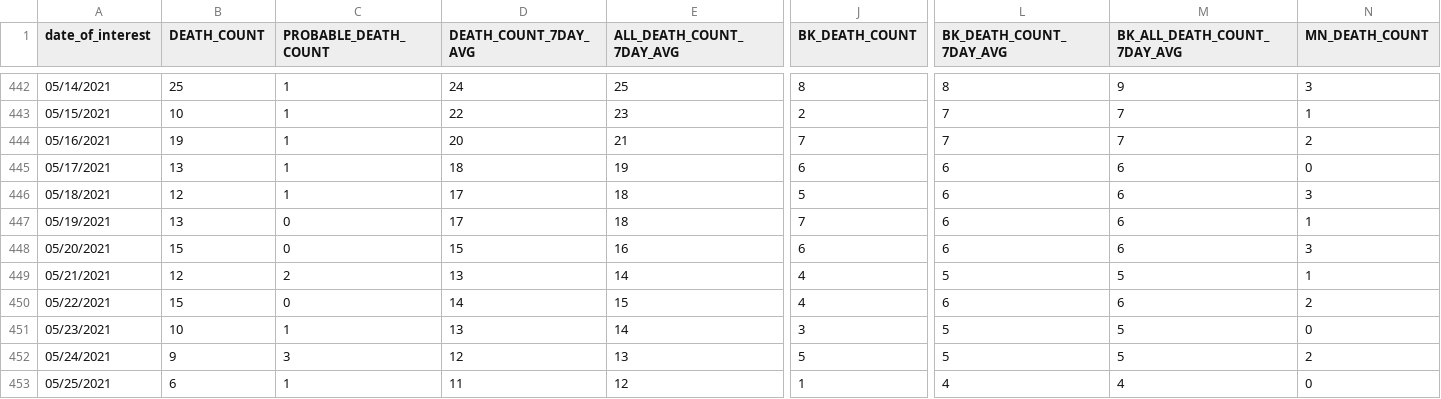
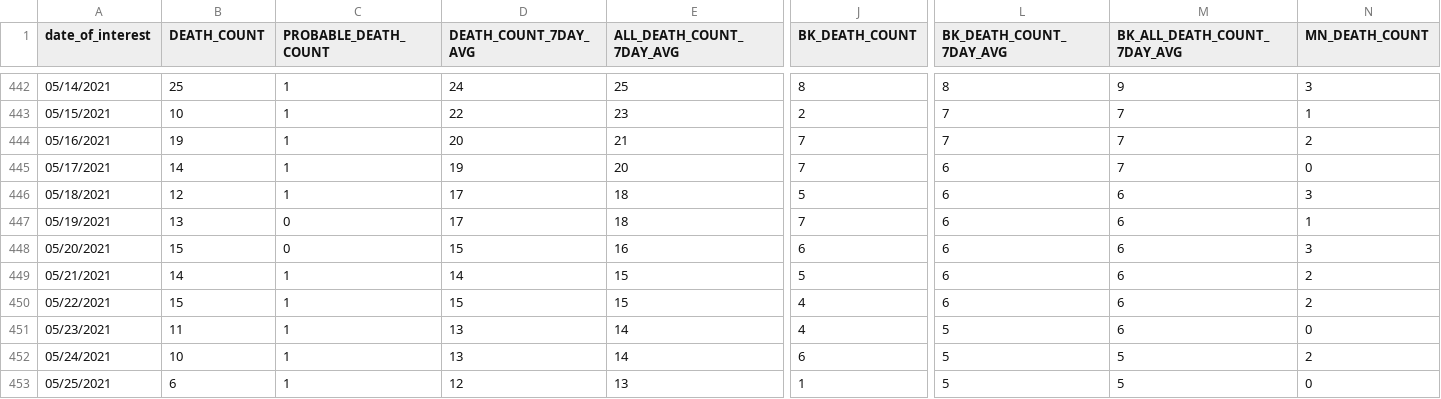
Before and after one commit to nychealth/coronavirus-data, a CSV file: trends/deaths-by-day.csv, drawn as a sheet; only a part is shown, gaps mark what is left out; the diff covers the shown part only; the diff names each change by its address in the sheet, - before the commit and + after, or states it on an @@ line.

```diff
--- a/trends/deaths-by-day.csv
+++ b/trends/deaths-by-day.csv
-B445 (DEATH_COUNT): 13
+B445 (DEATH_COUNT): 14
-D445 (DEATH_COUNT_7DAY_AVG): 18
+D445 (DEATH_COUNT_7DAY_AVG): 19
-E445 (ALL_DEATH_COUNT_7DAY_AVG): 19
+E445 (ALL_DEATH_COUNT_7DAY_AVG): 20
-J445 (BK_DEATH_COUNT): 6
+J445 (BK_DEATH_COUNT): 7
-M445 (BK_ALL_DEATH_COUNT_7DAY_AVG): 6
+M445 (BK_ALL_DEATH_COUNT_7DAY_AVG): 7
-B449 (DEATH_COUNT): 12
+B449 (DEATH_COUNT): 14
-C449 (PROBABLE_DEATH_COUNT): 2
+C449 (PROBABLE_DEATH_COUNT): 1
-D449 (DEATH_COUNT_7DAY_AVG): 13
+D449 (DEATH_COUNT_7DAY_AVG): 14
-E449 (ALL_DEATH_COUNT_7DAY_AVG): 14
+E449 (ALL_DEATH_COUNT_7DAY_AVG): 15
-J449 (BK_DEATH_COUNT): 4
+J449 (BK_DEATH_COUNT): 5
-L449 (BK_DEATH_COUNT_7DAY_AVG): 5
+L449 (BK_DEATH_COUNT_7DAY_AVG): 6
-M449 (BK_ALL_DEATH_COUNT_7DAY_AVG): 5
+M449 (BK_ALL_DEATH_COUNT_7DAY_AVG): 6
-N449 (MN_DEATH_COUNT): 1
+N449 (MN_DEATH_COUNT): 2
-C450 (PROBABLE_DEATH_COUNT): 0
+C450 (PROBABLE_DEATH_COUNT): 1
-D450 (DEATH_COUNT_7DAY_AVG): 14
+D450 (DEATH_COUNT_7DAY_AVG): 15
-B451 (DEATH_COUNT): 10
+B451 (DEATH_COUNT): 11
-J451 (BK_DEATH_COUNT): 3
+J451 (BK_DEATH_COUNT): 4
-M451 (BK_ALL_DEATH_COUNT_7DAY_AVG): 5
+M451 (BK_ALL_DEATH_COUNT_7DAY_AVG): 6
-B452 (DEATH_COUNT): 9
+B452 (DEATH_COUNT): 10
-C452 (PROBABLE_DEATH_COUNT): 3
+C452 (PROBABLE_DEATH_COUNT): 1
-D452 (DEATH_COUNT_7DAY_AVG): 12
+D452 (DEATH_COUNT_7DAY_AVG): 13
-E452 (ALL_DEATH_COUNT_7DAY_AVG): 13
+E452 (ALL_DEATH_COUNT_7DAY_AVG): 14
-J452 (BK_DEATH_COUNT): 5
+J452 (BK_DEATH_COUNT): 6
-D453 (DEATH_COUNT_7DAY_AVG): 11
+D453 (DEATH_COUNT_7DAY_AVG): 12
-E453 (ALL_DEATH_COUNT_7DAY_AVG): 12
+E453 (ALL_DEATH_COUNT_7DAY_AVG): 13
-L453 (BK_DEATH_COUNT_7DAY_AVG): 4
+L453 (BK_DEATH_COUNT_7DAY_AVG): 5
-M453 (BK_ALL_DEATH_COUNT_7DAY_AVG): 4
+M453 (BK_ALL_DEATH_COUNT_7DAY_AVG): 5
```
Also changed, not shown: 1 added row and 47 edited cells elsewhere in this file, latest/now-data-by-day.csv, trends/cases-by-day.csv, 32 other files.
